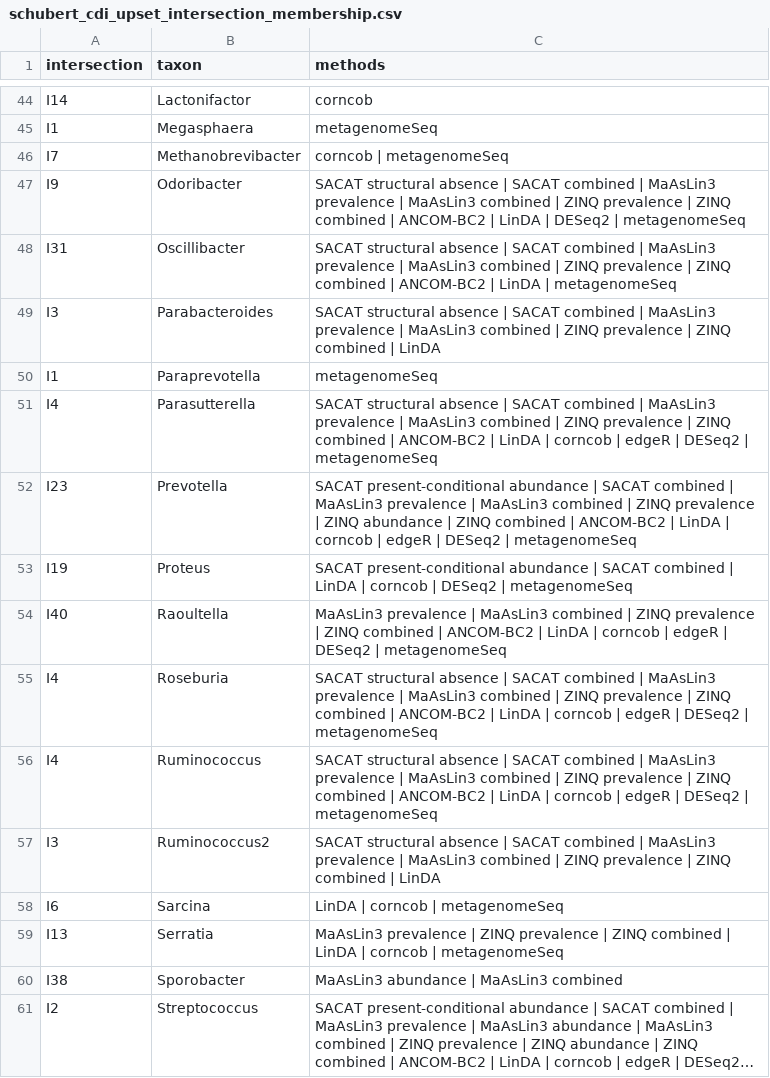
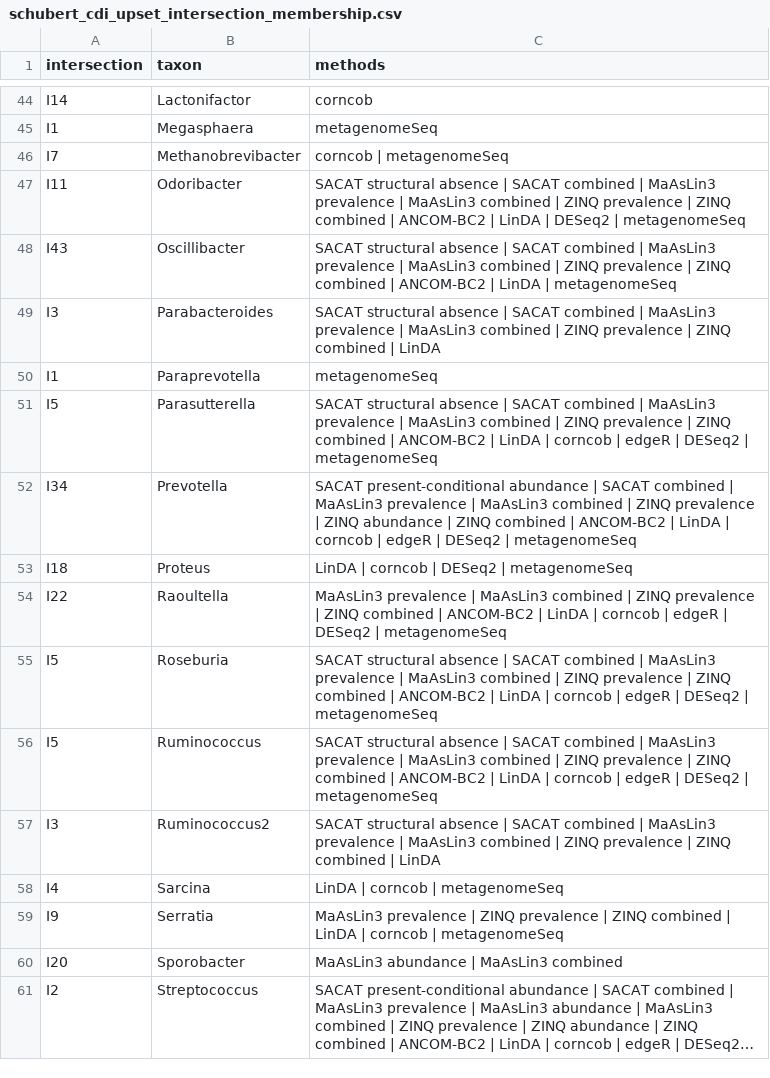
Before and after one commit to yiqianomics/SACAT, a CSV file: Analysis/RealDataAnalysis/cdi_schubert/table/schubert_cdi_upset_intersection_membership.csv, drawn as a sheet; only a part is shown, gaps mark what is left out; long unchanged cells end in …; the diff covers the shown part only; the diff names each change by its address in the sheet, - before the commit and + after, or states it on an @@ line.

```diff
--- a/Analysis/RealDataAnalysis/cdi_schubert/table/schubert_cdi_upset_intersection_membership.csv
+++ b/Analysis/RealDataAnalysis/cdi_schubert/table/schubert_cdi_upset_intersection_membership.csv
-A47 (intersection): I9
+A47 (intersection): I11
-A48 (intersection): I31
+A48 (intersection): I43
-A51 (intersection): I4
+A51 (intersection): I5
-A52 (intersection): I23
+A52 (intersection): I34
-A53 (intersection): I19
+A53 (intersection): I18
-C53 (methods): SACAT present-conditional abundance | SACAT combined | LinDA |…
+C53 (methods): LinDA |…
-A54 (intersection): I40
+A54 (intersection): I22
-A55:A56 (intersection): I4
+A55:A56 (intersection): I5
-A58 (intersection): I6
+A58 (intersection): I4
-A59 (intersection): I13
+A59 (intersection): I9
-A60 (intersection): I38
+A60 (intersection): I20
```
Also changed, not shown: 42 edited cells elsewhere in this file, Analysis/RealDataAnalysis/cdi_schubert/table/schubert_cdi_method_results_all_taxa.csv, Analysis/RealDataAnalysis/cdi_schubert/table/schubert_cdi_method_status.csv, 48 other files.
